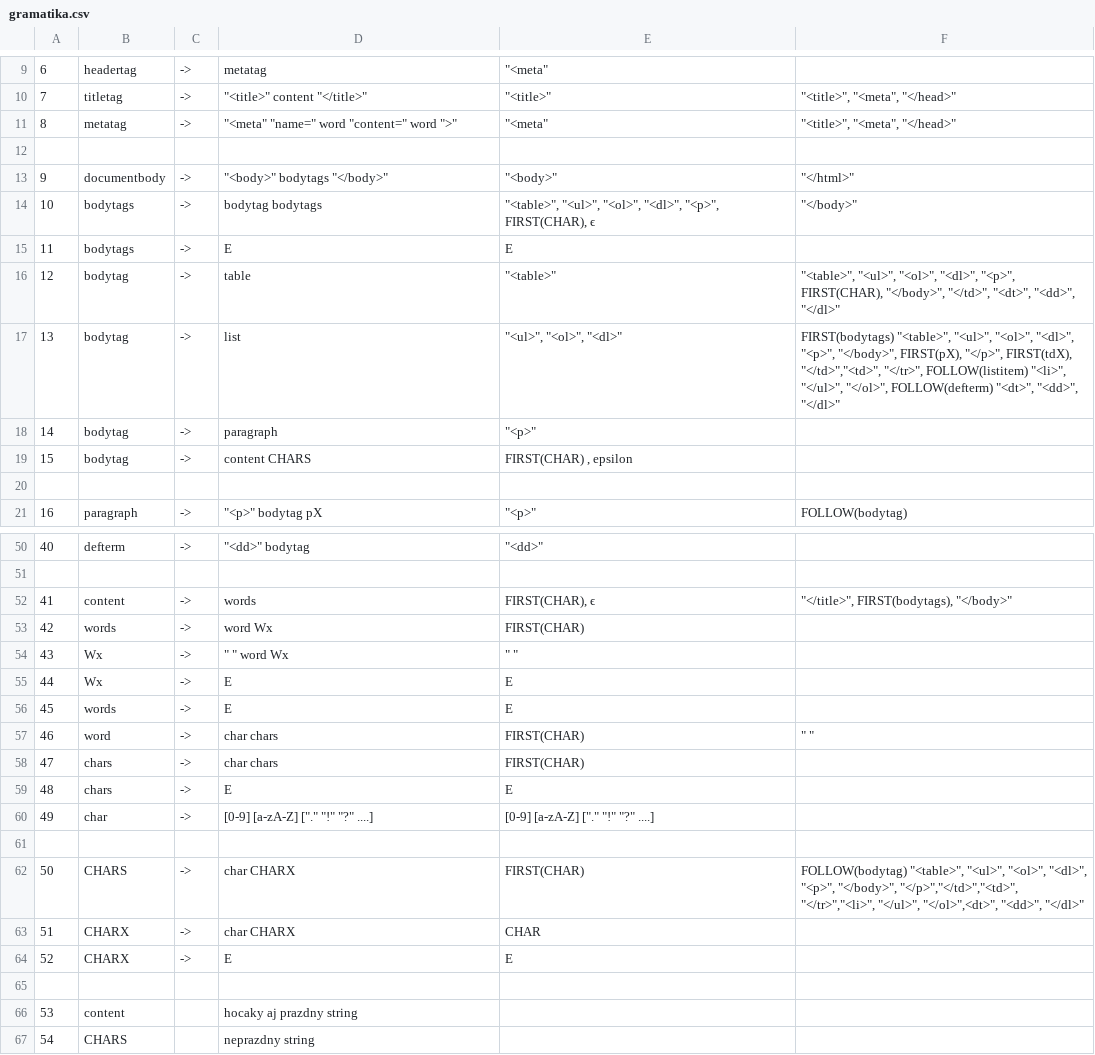
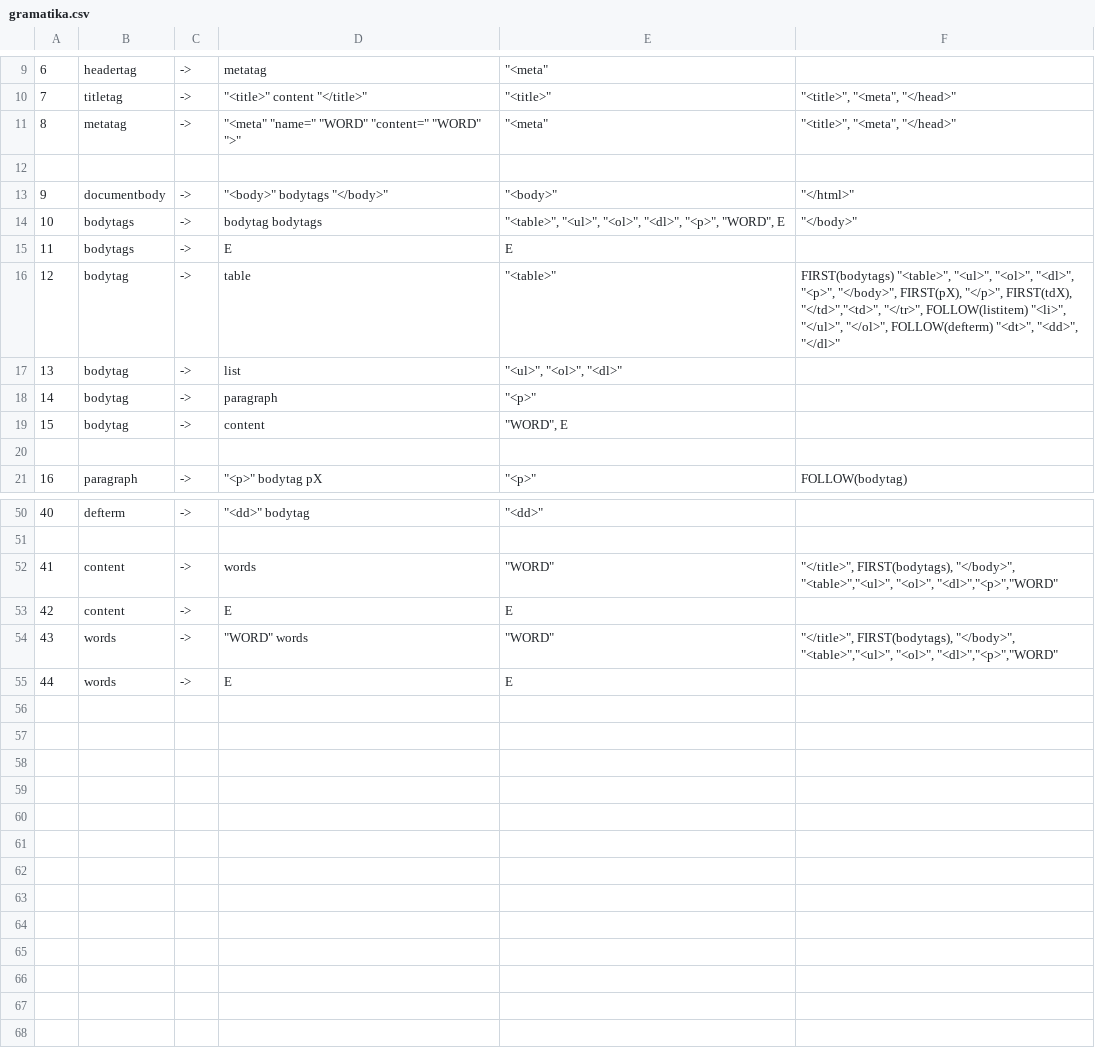
Before and after one commit to zx-/fiit-sj-analyzer, a CSV file: gramatika.csv, drawn as a sheet; only a part is shown, gaps mark what is left out; removed rows and columns are numbered as before the commit, all else as after; the diff covers the shown part only; the diff names each change by its address in the sheet, - before the commit and + after, or states it on an @@ line.

```diff
--- a/gramatika.csv
+++ b/gramatika.csv
-D11: "<meta" "name=" word "content=" word ">"
+D11: "<meta" "name=" "WORD" "content=" "WORD" ">"
-E14: …"<dl>", "<p>", FIRST(CHAR), ϵ
+E14: …"<dl>", "<p>", "WORD", E
-F16: "<table>", "<ul>", "<ol>", "<dl>", "<p>", FIRST(CHAR), "</body>", "</td>", "<dt>", "<dd>",…
+F16: FIRST(bodytags) "<table>", "<ul>", "<ol>", "<dl>", "<p>", "</body>", FIRST(pX), "</p>", FIRST(tdX), "</td>","<td>", "</tr>", FOLLOW(listitem) "<li>", "</ul>", "</ol>", FOLLOW(defterm) "<dt>", "<dd>",…
-F17: FIRST(bodytags) "<table>", "<ul>", "<ol>", "<dl>", "<p>", "</body>", FIRST(pX), "</p>", FIRST(tdX), "</td>","<td>", "</tr>", FOLLOW(listitem) "<li>", "</ul>", "</ol>", FOLLOW(defterm) "<dt>", "<dd>", "</dl>"
+F17: (empty)
-D19: content CHARS
+D19: content
-E19: FIRST(CHAR) , epsilon
+E19: "WORD", E
-E52: FIRST(CHAR), ϵ
+E52: "WORD"
-F52: "</title>", FIRST(bodytags), "</body>"
+F52: "</title>", FIRST(bodytags), "</body>", "<table>","<ul>", "<ol>", "<dl>","<p>","WORD"
-row 53: 42 | words | -> | word Wx | FIRST(CHAR)
-row 54: 43 | Wx | -> | " " word Wx | " "
@@ column A renumbered between rows 53 and 55 @@
-B53: Wx
+B53: content
+row 54: 43 | words | -> | "WORD" words | "WORD" | "</title>", FIRST(bodytags), "</body>", "<table>","<ul>", "<ol>", "<dl>","<p>","WORD"
-row 57: 46 | word | -> | char chars | FIRST(CHAR) | " "
-row 58: 47 | chars | -> | char chars | FIRST(CHAR)
-row 59: 48 | chars | -> | E | E
-row 60: 49 | char | -> | [0-9] [a-zA-Z] ["." "!" "?" ....] | [0-9] [a-zA-Z] ["." "!" "?" ....]
-row 61: (empty)
-row 62: 50 | CHARS | -> | char CHARX | FIRST(CHAR) | FOLLOW(bodytag) "<table>", "<ul>", "<ol>", "<dl>", "<p>", "</body>", "</p>","</td>","<td>", "</tr>","<li>", "</ul>", "</ol>",<dt>", "<dd>", "</dl>"
-row 63: 51 | CHARX | -> | char CHARX | CHAR
-row 64: 52 | CHARX | -> | E | E
-row 65: (empty)
-row 66: 53 | content |  | hocaky aj prazdny string
-row 67: 54 | CHARS |  | neprazdny string
```
Also changed, not shown: 1 edited cell elsewhere in this file, zasobnik.csv, 9 other files.
